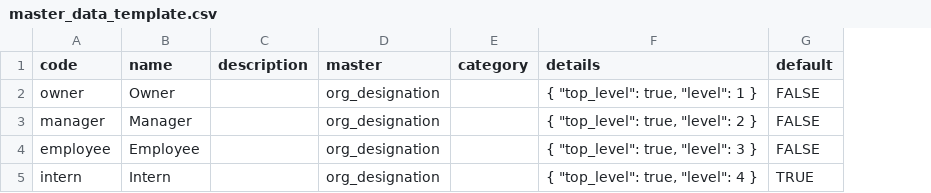
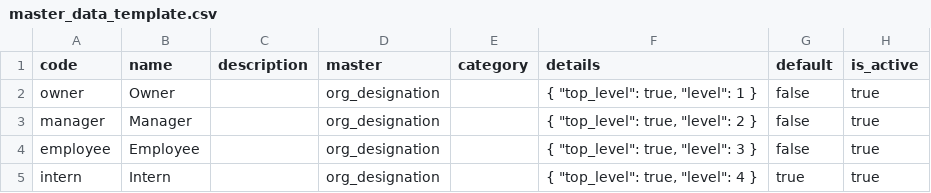
Before and after one commit to vaseekaranr/sbt_cdn, a CSV file: templates/common/master_data_template.csv, drawn as a sheet; the diff names each change by its address in the sheet, - before the commit and + after, or states it on an @@ line.

Commit message:
modified

```diff
--- a/templates/common/master_data_template.csv
+++ b/templates/common/master_data_template.csv
+column H (is_active), rows 2-5: all true
-G2:G4 (default): FALSE
+G2:G4 (default): false
-G5 (default): TRUE
+G5 (default): true
```
